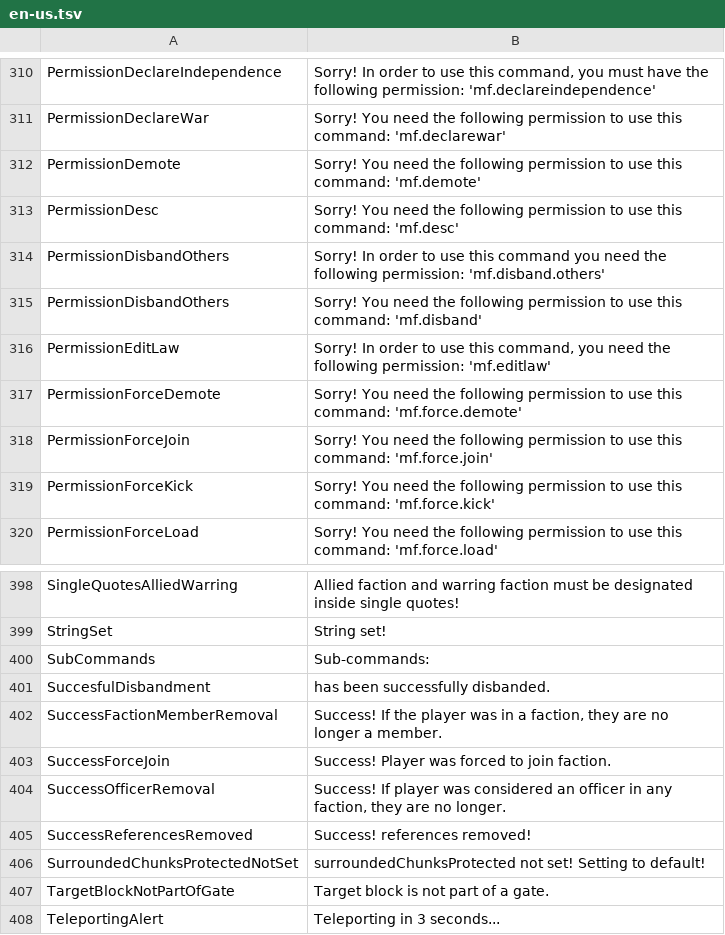
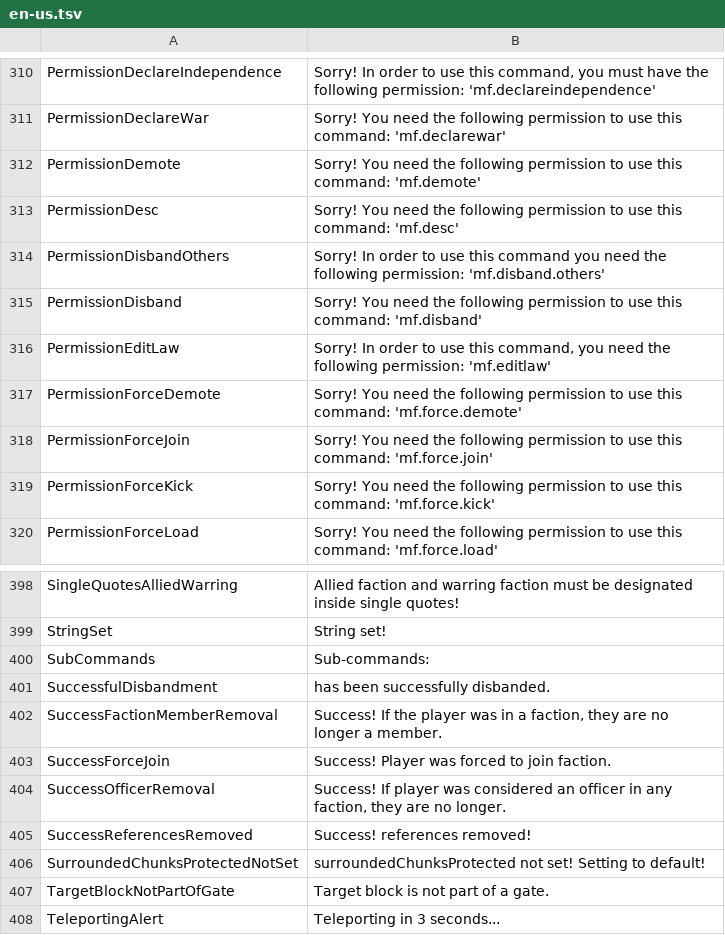
Before and after one commit to Dans-Plugins/Medieval-Factions, a TSV file: src/main/resources/en-us.tsv, drawn as a sheet; only a part is shown, gaps mark what is left out.

Commit message:
made DisbandCommand.java translatable

```diff
--- a/src/main/resources/en-us.tsv
+++ b/src/main/resources/en-us.tsv
@@ -314,3 +314,3 @@ PermissionDesc	Sorry! You need the following permission to use this command: 'mf
 PermissionDisbandOthers	Sorry! In order to use this command you need the following permission: 'mf.disband.others'
-PermissionDisbandOthers	Sorry! You need the following permission to use this command: 'mf.disband'
+PermissionDisband	Sorry! You need the following permission to use this command: 'mf.disband'
 PermissionEditLaw	Sorry! In order to use this command, you need the following permission: 'mf.editlaw'
@@ -400,3 +400,3 @@ StringSet	String set!
 SubCommands	Sub-commands:
-SuccesfulDisbandment	has been successfully disbanded.
+SuccessfulDisbandment	 has been successfully disbanded.
 SuccessFactionMemberRemoval	Success! If the player was in a faction, they are no longer a member.
```
Also changed, not shown: 1 other file.
